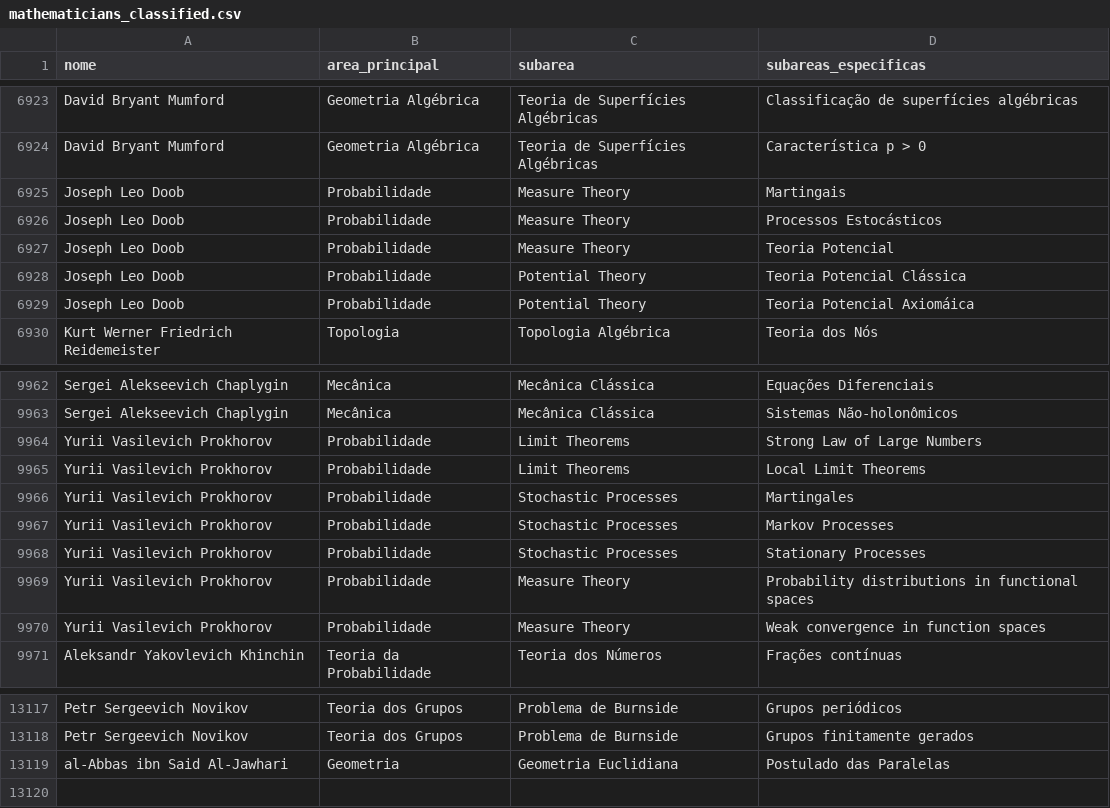
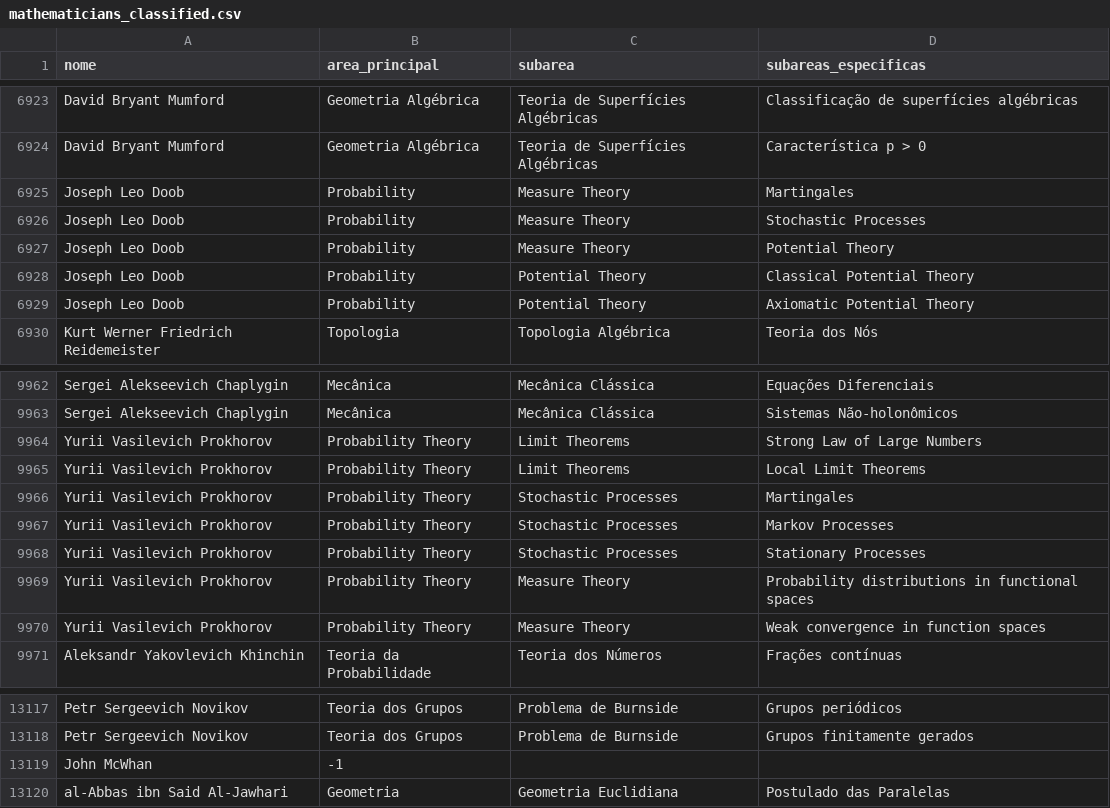
Before and after one commit to FGV-VIS-2025/final-project-mathemagraphia, a CSV file: public/data/mathematicians_classified.csv, drawn as a sheet; only a part is shown, gaps mark what is left out.

Commit message:
fix data

```diff
--- a/public/data/mathematicians_classified.csv
+++ b/public/data/mathematicians_classified.csv
@@ -6924,7 +6924,7 @@ David Bryant Mumford,Geometria Algébrica,Teoria de Superfícies Algébricas,Cla
 David Bryant Mumford,Geometria Algébrica,Teoria de Superfícies Algébricas,Característica p > 0
-Joseph Leo Doob,Probabilidade,Measure Theory,Martingais
-Joseph Leo Doob,Probabilidade,Measure Theory,Processos Estocásticos
-Joseph Leo Doob,Probabilidade,Measure Theory,Teoria Potencial
-Joseph Leo Doob,Probabilidade,Potential Theory,Teoria Potencial Clássica
-Joseph Leo Doob,Probabilidade,Potential Theory,Teoria Potencial Axiomáica
+Joseph Leo Doob,Probability,Measure Theory,Martingales
+Joseph Leo Doob,Probability,Measure Theory,Stochastic Processes
+Joseph Leo Doob,Probability,Measure Theory,Potential Theory
+Joseph Leo Doob,Probability,Potential Theory,Classical Potential Theory
+Joseph Leo Doob,Probability,Potential Theory,Axiomatic Potential Theory
 Kurt Werner Friedrich Reidemeister,Topologia,Topologia Algébrica,Teoria dos Nós
@@ -9963,9 +9963,9 @@ Sergei Alekseevich Chaplygin,Mecânica,Mecânica Clássica,Equações Diferencia
 Sergei Alekseevich Chaplygin,Mecânica,Mecânica Clássica,Sistemas Não-holonômicos
-Yurii Vasilevich Prokhorov,Probabilidade,Limit Theorems,Strong Law of Large Numbers
-Yurii Vasilevich Prokhorov,Probabilidade,Limit Theorems,Local Limit Theorems
-Yurii Vasilevich Prokhorov,Probabilidade,Stochastic Processes,Martingales
-Yurii Vasilevich Prokhorov,Probabilidade,Stochastic Processes,Markov Processes
-Yurii Vasilevich Prokhorov,Probabilidade,Stochastic Processes,Stationary Processes
-Yurii Vasilevich Prokhorov,Probabilidade,Measure Theory,Probability distributions in functional spaces
-Yurii Vasilevich Prokhorov,Probabilidade,Measure Theory,Weak convergence in function spaces
+Yurii Vasilevich Prokhorov,Probability Theory,Limit Theorems,Strong Law of Large Numbers
+Yurii Vasilevich Prokhorov,Probability Theory,Limit Theorems,Local Limit Theorems
+Yurii Vasilevich Prokhorov,Probability Theory,Stochastic Processes,Martingales
+Yurii Vasilevich Prokhorov,Probability Theory,Stochastic Processes,Markov Processes
+Yurii Vasilevich Prokhorov,Probability Theory,Stochastic Processes,Stationary Processes
+Yurii Vasilevich Prokhorov,Probability Theory,Measure Theory,Probability distributions in functional spaces
+Yurii Vasilevich Prokhorov,Probability Theory,Measure Theory,Weak convergence in function spaces
 Aleksandr Yakovlevich Khinchin,Teoria da Probabilidade,Teoria dos Números,Frações contínuas
@@ -13118,2 +13118,3 @@ Petr Sergeevich Novikov,Teoria dos Grupos,Problema de Burnside,Grupos periódico
 Petr Sergeevich Novikov,Teoria dos Grupos,Problema de Burnside,Grupos finitamente gerados
+John McWhan,-1,,
 al-Abbas ibn Said Al-Jawhari,Geometria,Geometria Euclidiana,Postulado das Paralelas
```
